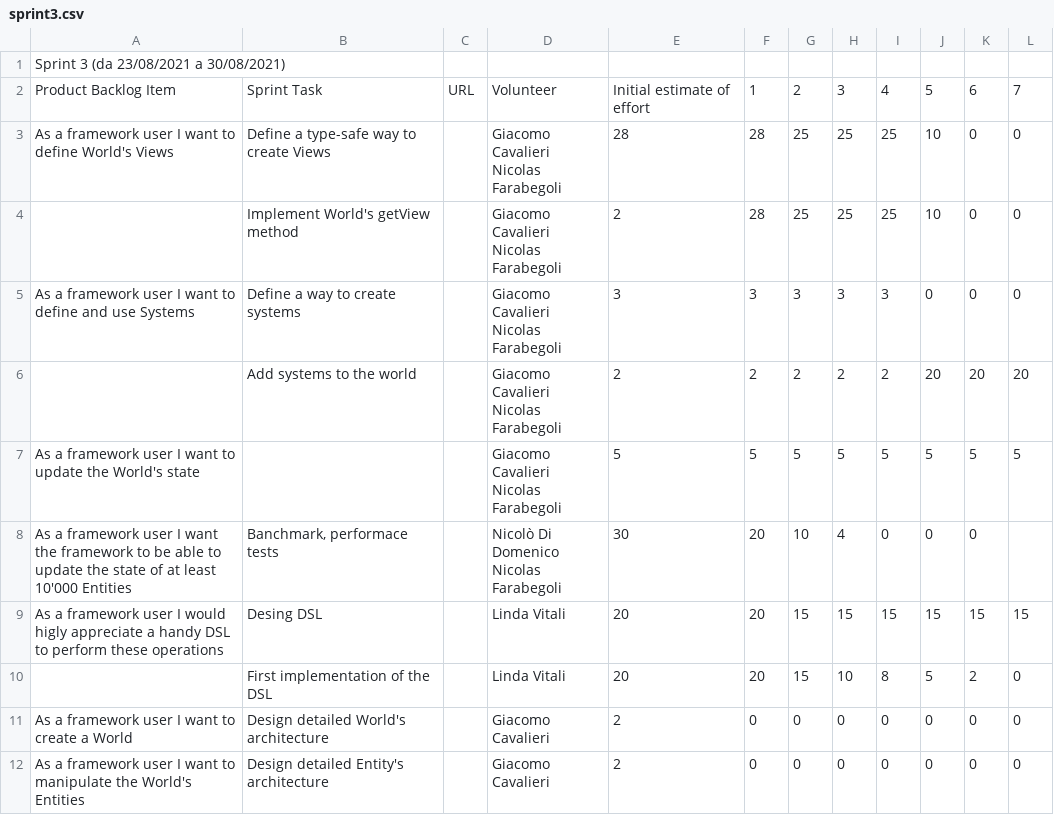
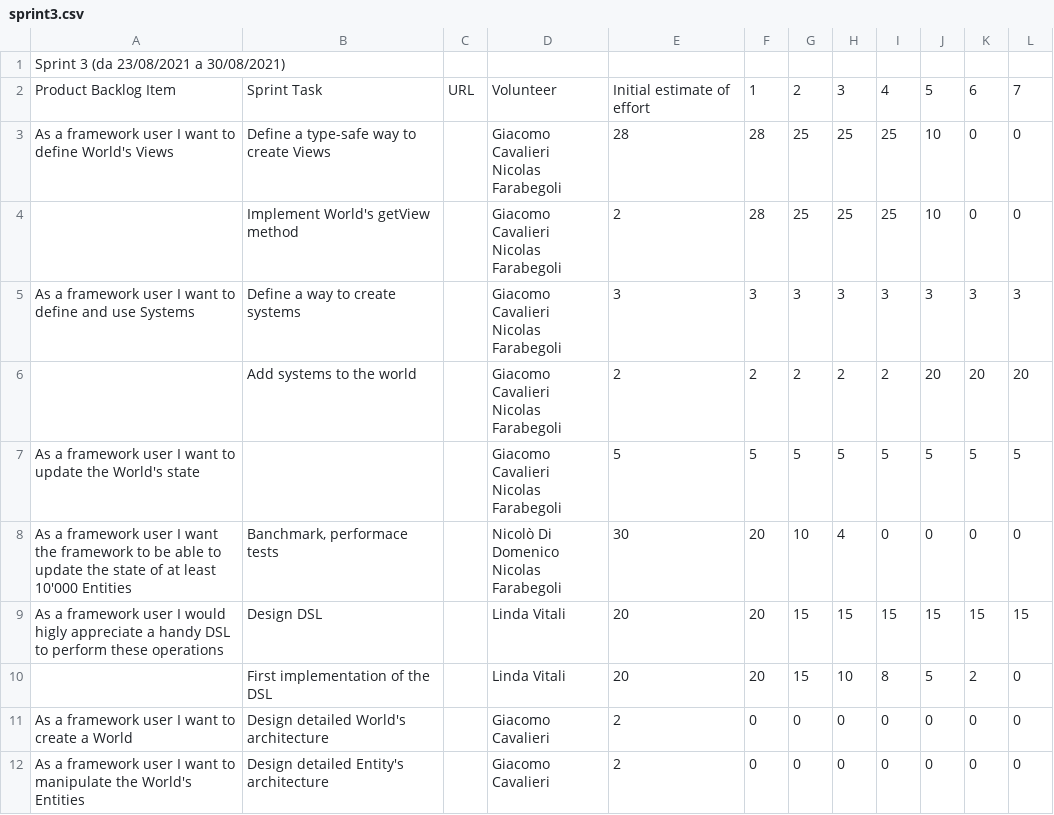
Before and after one commit to atedeg/ecscala, a CSV file: process/sprint3.csv, drawn as a sheet; the diff names each change by its address in the sheet, - before the commit and + after, or states it on an @@ line.

```diff
--- a/process/sprint3.csv
+++ b/process/sprint3.csv
-J5: 0
+J5: 3
-K5: 0
+K5: 3
-L5: 0
+L5: 3
-L8: (empty)
+L8: 0
-B9: Desing DSL
+B9: Design DSL
```
Also changed, not shown: process/product-backlog.csv, 1 other file.
